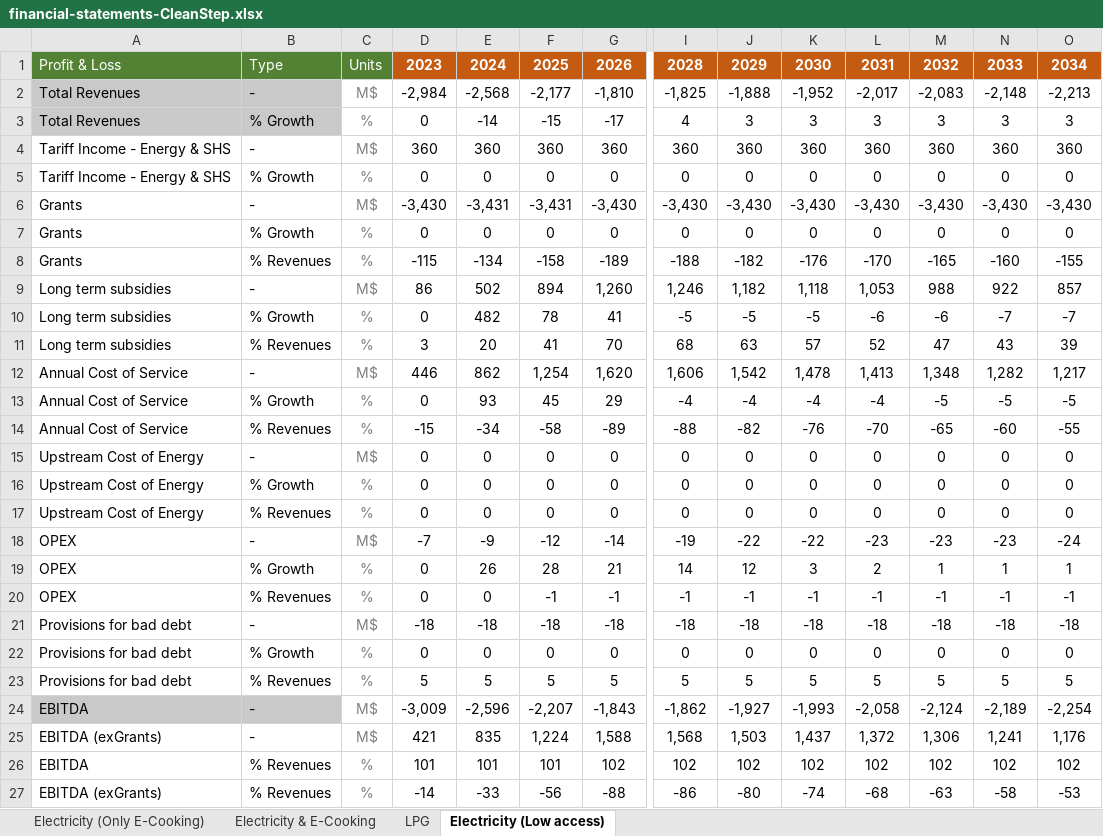
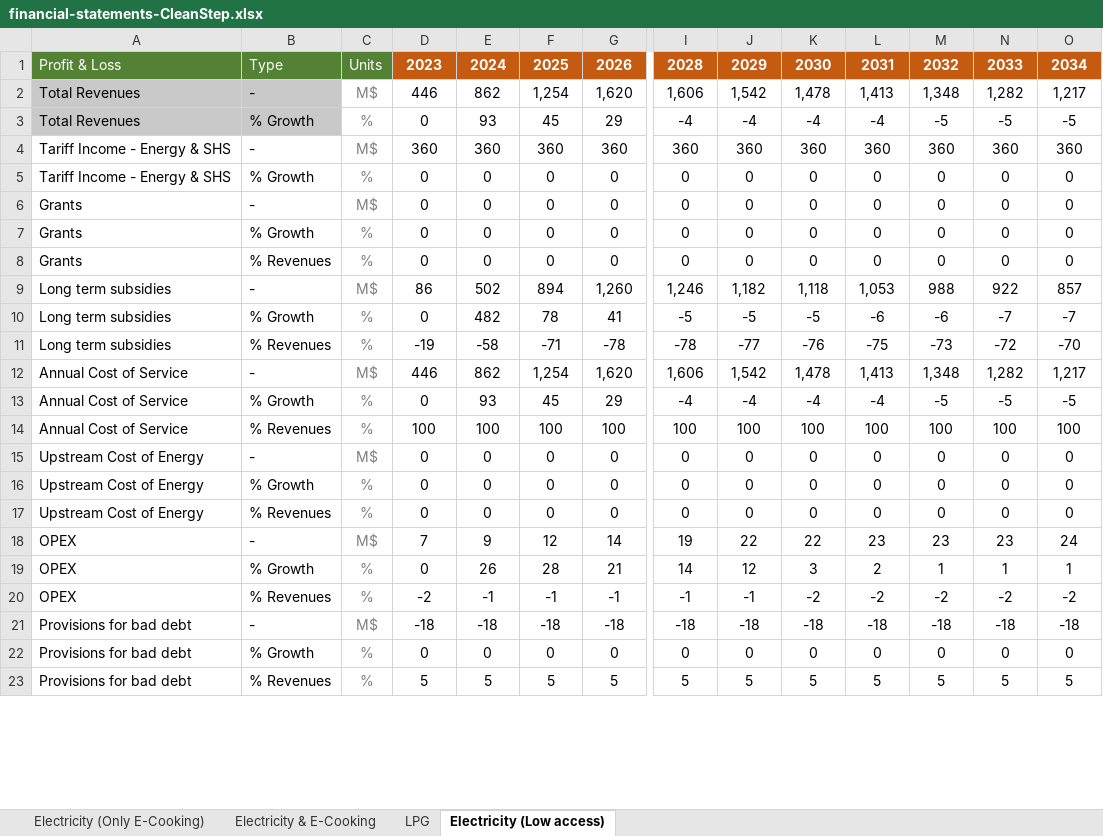
Before and after one commit to Almudenagarrido/CC-WBT-AI, an Excel workbook: backend/Rwanda/financial-statements-CleanStep.xlsx, sheet Electricity (Low access), drawn as a sheet; only a part is shown, gaps mark what is left out; values as stored, in another font and other column widths than the file's, no borders; removed rows and columns are numbered as before the commit, all else as after; rows hold the shown columns only; the diff covers the shown part only; the diff names each change by its address in the sheet, - before the commit and + after, or states it on an @@ line.

```diff
--- a/backend/Rwanda/financial-statements-CleanStep.xlsx (sheet Electricity (Low access))
+++ b/backend/Rwanda/financial-statements-CleanStep.xlsx (sheet Electricity (Low access))
-row 2: Total Revenues | - | M$ | -2,984 | -2,568 | -2,177 | -1,810 | -1,825 | -1,888 | -1,952 | -2,017 | -2,083 | -2,148 | -2,213
-row 3: Total Revenues | % Growth | % | 0 | -14 | -15 | -17 | 4 | 3 | 3 | 3 | 3 | 3 | 3
+row 2: Total Revenues | - | M$ | 446 | 862 | 1,254 | 1,620 | 1,606 | 1,542 | 1,478 | 1,413 | 1,348 | 1,282 | 1,217
+row 3: Total Revenues | % Growth | % | 0 | 93 | 45 | 29 | -4 | -4 | -4 | -4 | -5 | -5 | -5
-row 6: Grants | - | M$ | -3,430 | -3,431 | -3,431 | -3,430 | -3,430 | -3,430 | -3,430 | -3,430 | -3,430 | -3,430 | -3,430
+row 6: Grants | - | M$ | 0 | 0 | 0 | 0 | 0 | 0 | 0 | 0 | 0 | 0 | 0
-row 8: Grants | % Revenues | % | -115 | -134 | -158 | -189 | -188 | -182 | -176 | -170 | -165 | -160 | -155
+row 8: Grants | % Revenues | % | 0 | 0 | 0 | 0 | 0 | 0 | 0 | 0 | 0 | 0 | 0
-row 11: Long term subsidies | % Revenues | % | 3 | 20 | 41 | 70 | 68 | 63 | 57 | 52 | 47 | 43 | 39
+row 11: Long term subsidies | % Revenues | % | -19 | -58 | -71 | -78 | -78 | -77 | -76 | -75 | -73 | -72 | -70
-row 14: Annual Cost of Service | % Revenues | % | -15 | -34 | -58 | -89 | -88 | -82 | -76 | -70 | -65 | -60 | -55
+row 14: Annual Cost of Service | % Revenues | % | 100 | 100 | 100 | 100 | 100 | 100 | 100 | 100 | 100 | 100 | 100
-row 18: OPEX | - | M$ | -7 | -9 | -12 | -14 | -19 | -22 | -22 | -23 | -23 | -23 | -24
+row 18: OPEX | - | M$ | 7 | 9 | 12 | 14 | 19 | 22 | 22 | 23 | 23 | 23 | 24
-D20: 0
+D20: -2
-E20: 0
+E20: -1
-K20: -1
+K20: -2
-L20: -1
+L20: -2
-M20: -1
+M20: -2
-N20: -1
+N20: -2
-O20: -1
+O20: -2
-row 24: EBITDA | - | M$ | -3,009 | -2,596 | -2,207 | -1,843 | -1,862 | -1,927 | -1,993 | -2,058 | -2,124 | -2,189 | -2,254
-row 25: EBITDA (exGrants) | - | M$ | 421 | 835 | 1,224 | 1,588 | 1,568 | 1,503 | 1,437 | 1,372 | 1,306 | 1,241 | 1,176
-row 26: EBITDA | % Revenues | % | 101 | 101 | 101 | 102 | 102 | 102 | 102 | 102 | 102 | 102 | 102
-row 27: EBITDA (exGrants) | % Revenues | % | -14 | -33 | -56 | -88 | -86 | -80 | -74 | -68 | -63 | -58 | -53
```
Also changed, not shown: 51 added rows, 47 removed rows, 70 edited cells and cell formats elsewhere in this sheet, sheet LPG, sheet Electricity (Only E-Cooking), sheet Electricity & E-Cooking, backend/Rwanda/design-capital-CleanStep.xlsx, backend/Rwanda/fuel-financial-inputs.xlsx, 2 other files.
